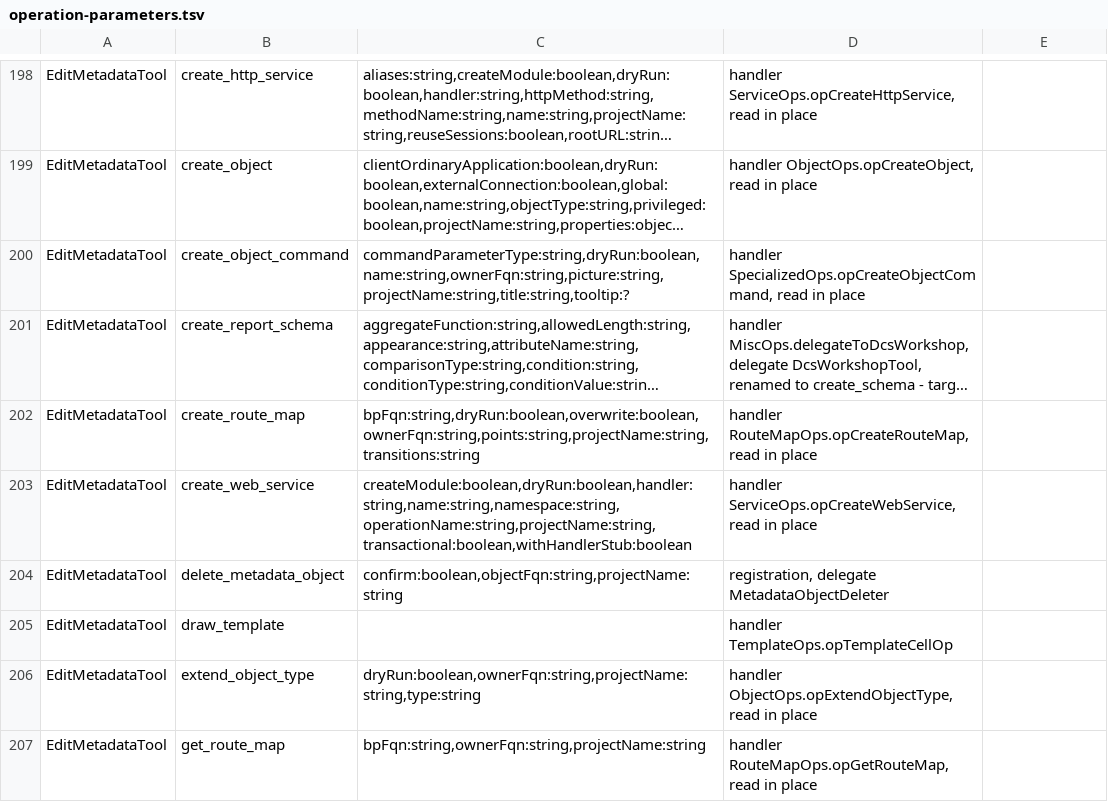
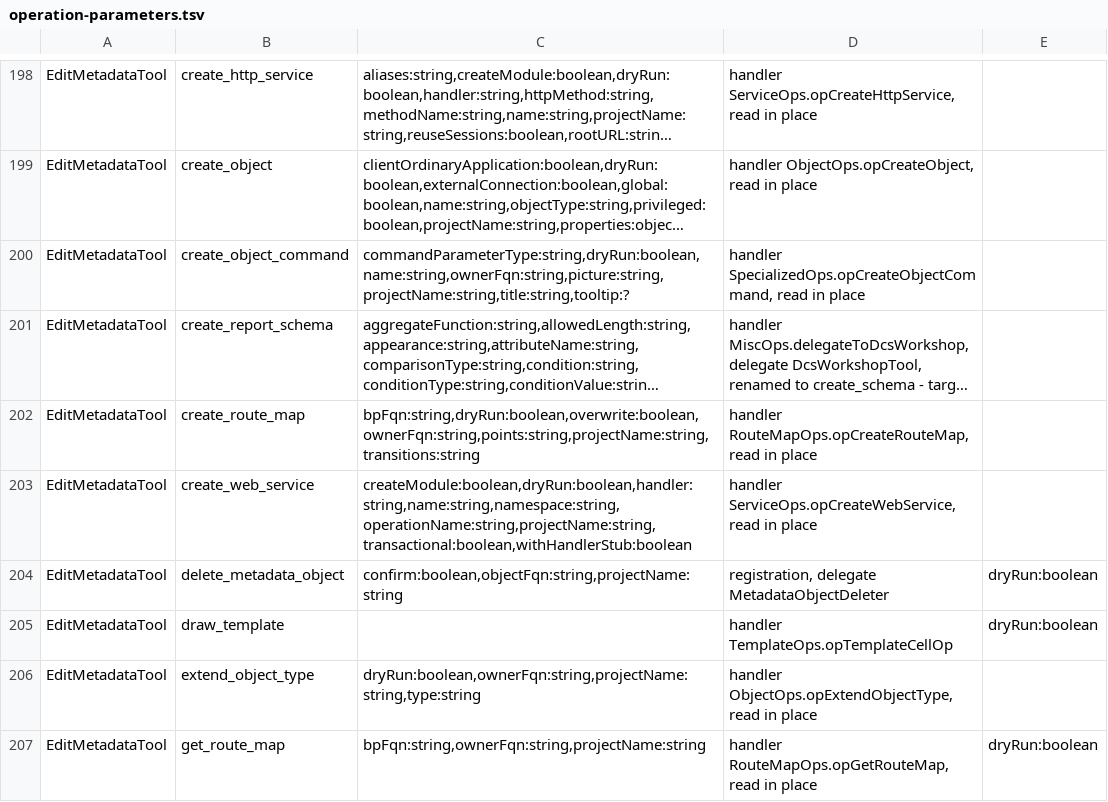
Before and after one commit to Desko77/ai-edt, a TSV file: mcp/bundles/ru.aiedt.mcp.server/schema/operation-parameters.tsv, drawn as a sheet; only a part is shown, gaps mark what is left out; long unchanged cells end in …; the diff covers the shown part only.

Commit message:
Record the dryRun reads of the constructor gates in the operation map
The edit_metadata write gate reads dryRun before dispatching, which the
operation-parameter census now records for every operation of the facade.

```diff
--- a/mcp/bundles/ru.aiedt.mcp.server/schema/operation-parameters.tsv
+++ b/mcp/bundles/ru.aiedt.mcp.server/schema/operation-parameters.tsv
@@ -203,5 +203,5 @@ EditMetadataTool	create_route_map	bpFqn:string,dryRun:boolean,overwrite:boolean,
 EditMetadataTool	create_web_service	createModule:boolean,dryRun:boolean,handler:string,name:string,namespace:string,operationName:string,projectName:string,transactional:boolean,withHandlerStub:boolean	handler ServiceOps.opCreateWebService, read in place	
-EditMetadataTool	delete_metadata_object	confirm:boolean,objectFqn:string,projectName:string	registration, delegate MetadataObjectDeleter	
-EditMetadataTool	draw_template		handler TemplateOps.opTemplateCellOp	
+EditMetadataTool	delete_metadata_object	confirm:boolean,objectFqn:string,projectName:string	registration, delegate MetadataObjectDeleter	dryRun:boolean
+EditMetadataTool	draw_template		handler TemplateOps.opTemplateCellOp	dryRun:boolean
 EditMetadataTool	extend_object_type	dryRun:boolean,ownerFqn:string,projectName:string,type:string	handler ObjectOps.opExtendObjectType, read in place	
-EditMetadataTool	get_route_map	bpFqn:string,ownerFqn:string,projectName:string	handler RouteMapOps.opGetRouteMap, read in place	
+EditMetadataTool	get_route_map	bpFqn:string,ownerFqn:string,projectName:string	handler RouteMapOps.opGetRouteMap, read in place	dryRun:boolean
```
Also changed, not shown: 16 edited cells elsewhere in this file, 1 other file.
